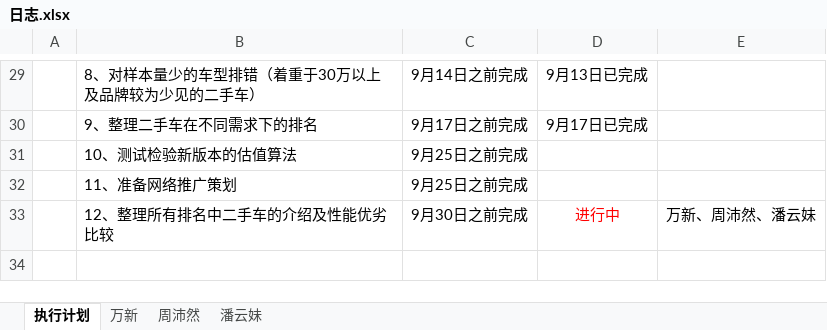
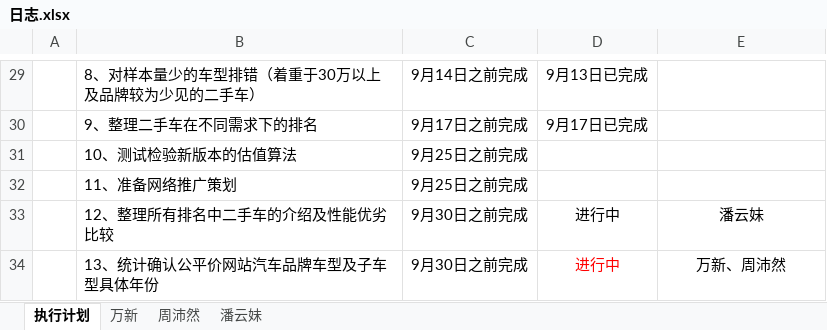
Before and after one commit to GPJxiaoshou/xiaoshou, an Excel workbook: 日志.xlsx, sheet 执行计划, drawn as a sheet; only a part is shown, gaps mark what is left out; values as stored, in another font and other column widths than the file's, no borders; the diff names each change by its address in the sheet, - before the commit and + after, or states it on an @@ line.

Commit message:
任务修改

```diff
--- a/日志.xlsx (sheet 执行计划)
+++ b/日志.xlsx (sheet 执行计划)
-D33 text colour: #FF0000
+D33 text colour: black
-E33: 万新、周沛然、潘云妹
+E33: 潘云妹
+row 34:  | 13、统计确认公平价网站汽车品牌车型及子车型具体年份 | 9月30日之前完成 | 进行中 | 万新、周沛然
```
